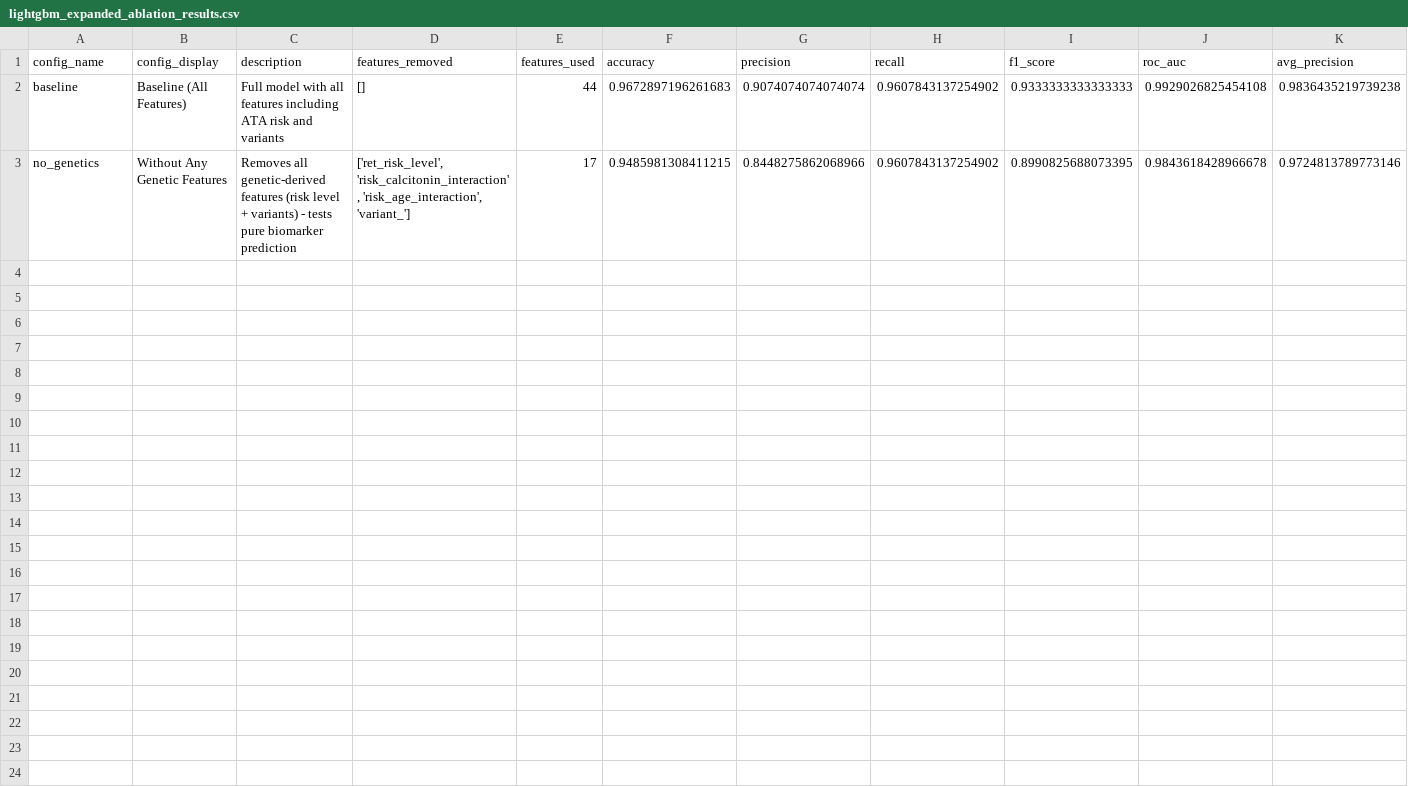
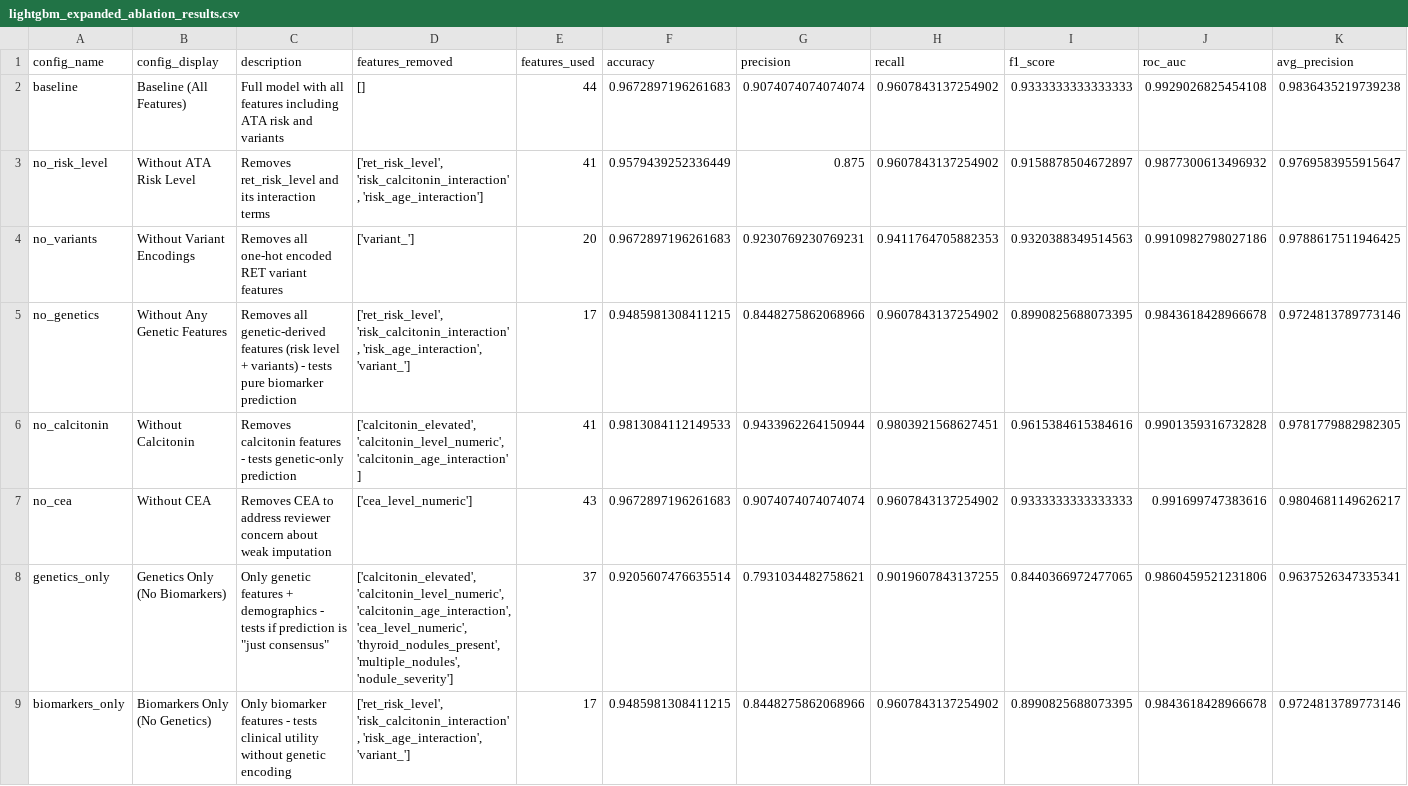
Before and after one commit to ArjunCodess/men2-predictor, a CSV file: results/ablation/lightgbm_expanded_ablation_results.csv, drawn as a sheet; only a part is shown; rows hold the shown columns only; the diff names each change by its address in the sheet, - before the commit and + after, or states it on an @@ line.

Commit message:
update ablation study results

```diff
--- a/results/ablation/lightgbm_expanded_ablation_results.csv
+++ b/results/ablation/lightgbm_expanded_ablation_results.csv
+row 3: no_risk_level | Without ATA Risk Level | Removes ret_risk_level and its interaction terms | ['ret_risk_level', 'risk_calcitonin_interaction', 'risk_age_interaction'] | 41 | 0.9579439252336449 | 0.875 | 0.9607843137254902 | 0.9158878504672897 | 0.9877300613496932 | 0.9769583955915647
+row 4: no_variants | Without Variant Encodings | Removes all one-hot encoded RET variant features | ['variant_'] | 20 | 0.9672897196261683 | 0.9230769230769231 | 0.9411764705882353 | 0.9320388349514563 | 0.9910982798027186 | 0.9788617511946425
+row 6: no_calcitonin | Without Calcitonin | Removes calcitonin features - tests genetic-only prediction | ['calcitonin_elevated', 'calcitonin_level_numeric', 'calcitonin_age_interaction'] | 41 | 0.9813084112149533 | 0.9433962264150944 | 0.9803921568627451 | 0.9615384615384616 | 0.9901359316732828 | 0.9781779882982305
+row 7: no_cea | Without CEA | Removes CEA to address reviewer concern about weak imputation | ['cea_level_numeric'] | 43 | 0.9672897196261683 | 0.9074074074074074 | 0.9607843137254902 | 0.9333333333333333 | 0.991699747383616 | 0.9804681149626217
+row 8: genetics_only | Genetics Only (No Biomarkers) | Only genetic features + demographics - tests if prediction is "just consensus" | ['calcitonin_elevated', 'calcitonin_level_numeric', 'calcitonin_age_interaction', 'cea_level_numeric', 'thyroid_nodules_present', 'multiple_nodules', 'nodule_severity'] | 37 | 0.9205607476635514 | 0.7931034482758621 | 0.9019607843137255 | 0.8440366972477065 | 0.9860459521231806 | 0.9637526347335341
+row 9: biomarkers_only | Biomarkers Only (No Genetics) | Only biomarker features - tests clinical utility without genetic encoding | ['ret_risk_level', 'risk_calcitonin_interaction', 'risk_age_interaction', 'variant_'] | 17 | 0.9485981308411215 | 0.8448275862068966 | 0.9607843137254902 | 0.8990825688073395 | 0.9843618428966678 | 0.9724813789773146
```
Also changed, not shown: results/ablation/logistic_original_ablation_results.csv, results/ablation/random_forest_expanded_ablation_results.csv, 17 other files.
